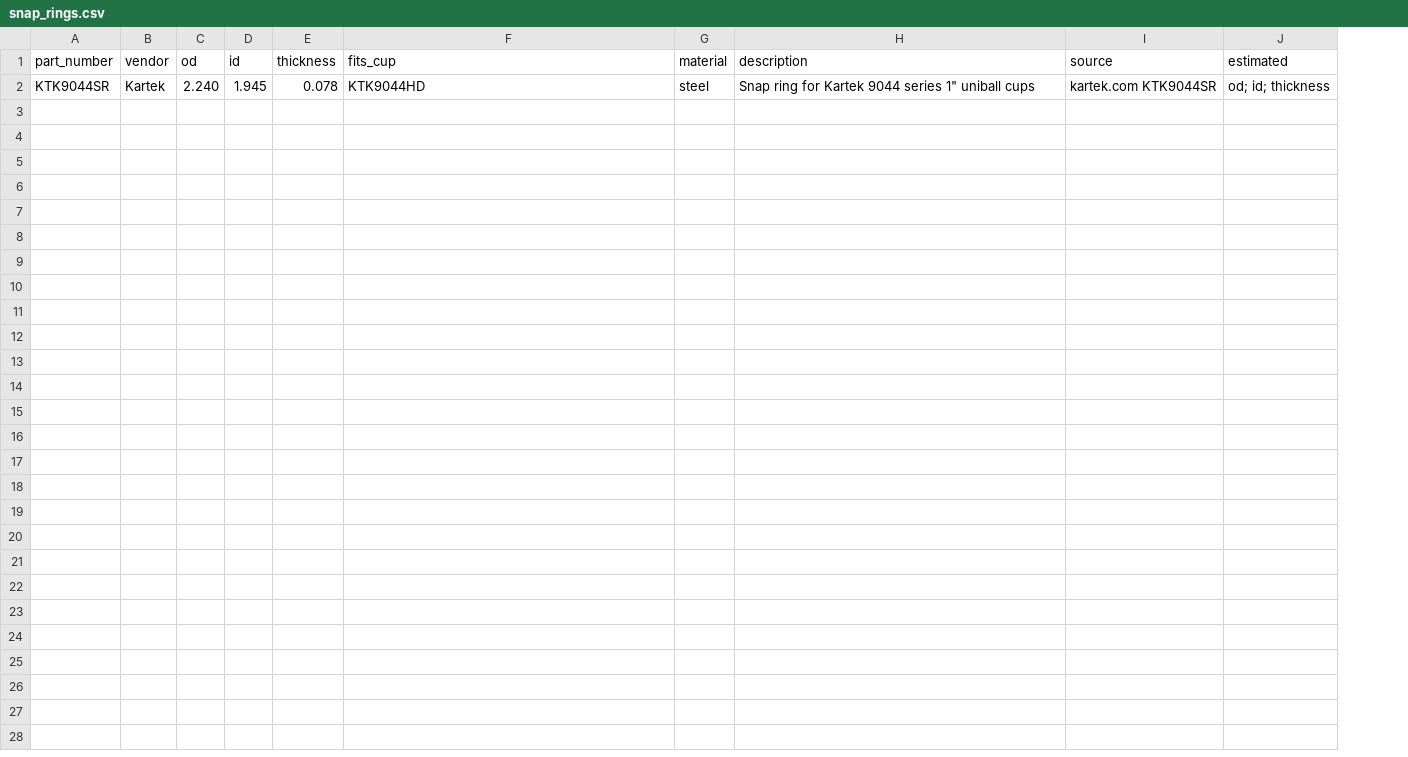
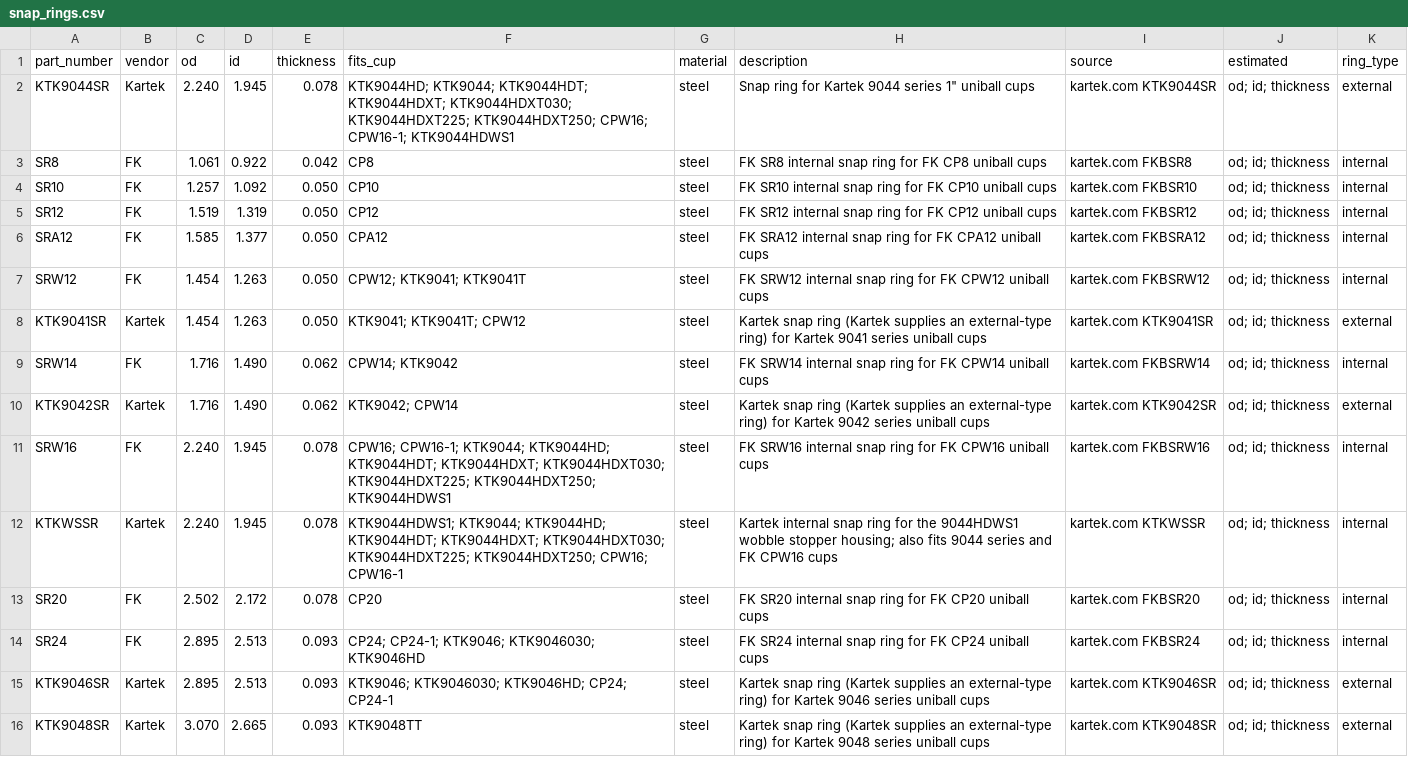
Before and after one commit to JPDoesDev/OpenFab-Library, a CSV file: scripts/data/snap_rings.csv, drawn as a sheet; the diff names each change by its address in the sheet, - before the commit and + after, or states it on an @@ line.

```diff
--- a/scripts/data/snap_rings.csv
+++ b/scripts/data/snap_rings.csv
+column K (ring_type), row 2: external
-F2 (fits_cup): KTK9044HD
+F2 (fits_cup): KTK9044HD; KTK9044; KTK9044HDT; KTK9044HDXT; KTK9044HDXT030; KTK9044HDXT225; KTK9044HDXT250; CPW16; CPW16-1; KTK9044HDWS1
+row 3: SR8 | FK | 1.061 | 0.922 | 0.042 | CP8 | steel | FK SR8 internal snap ring for FK CP8 uniball cups | kartek.com FKBSR8 | od; id; thickness | internal
+row 4: SR10 | FK | 1.257 | 1.092 | 0.050 | CP10 | steel | FK SR10 internal snap ring for FK CP10 uniball cups | kartek.com FKBSR10 | od; id; thickness | internal
+row 5: SR12 | FK | 1.519 | 1.319 | 0.050 | CP12 | steel | FK SR12 internal snap ring for FK CP12 uniball cups | kartek.com FKBSR12 | od; id; thickness | internal
+row 6: SRA12 | FK | 1.585 | 1.377 | 0.050 | CPA12 | steel | FK SRA12 internal snap ring for FK CPA12 uniball cups | kartek.com FKBSRA12 | od; id; thickness | internal
+row 7: SRW12 | FK | 1.454 | 1.263 | 0.050 | CPW12; KTK9041; KTK9041T | steel | FK SRW12 internal snap ring for FK CPW12 uniball cups | kartek.com FKBSRW12 | od; id; thickness | internal
+row 8: KTK9041SR | Kartek | 1.454 | 1.263 | 0.050 | KTK9041; KTK9041T; CPW12 | steel | Kartek snap ring (Kartek supplies an external-type ring) for Kartek 9041 series uniball cups | kartek.com KTK9041SR | od; id; thickness | external
+row 9: SRW14 | FK | 1.716 | 1.490 | 0.062 | CPW14; KTK9042 | steel | FK SRW14 internal snap ring for FK CPW14 uniball cups | kartek.com FKBSRW14 | od; id; thickness | internal
+row 10: KTK9042SR | Kartek | 1.716 | 1.490 | 0.062 | KTK9042; CPW14 | steel | Kartek snap ring (Kartek supplies an external-type ring) for Kartek 9042 series uniball cups | kartek.com KTK9042SR | od; id; thickness | external
+row 11: SRW16 | FK | 2.240 | 1.945 | 0.078 | CPW16; CPW16-1; KTK9044; KTK9044HD; KTK9044HDT; KTK9044HDXT; KTK9044HDXT030; KTK9044HDXT225; KTK9044HDXT250; KTK9044HDWS1 | steel | FK SRW16 internal snap ring for FK CPW16 uniball cups | kartek.com FKBSRW16 | od; id; thickness | internal
+row 12: KTKWSSR | Kartek | 2.240 | 1.945 | 0.078 | KTK9044HDWS1; KTK9044; KTK9044HD; KTK9044HDT; KTK9044HDXT; KTK9044HDXT030; KTK9044HDXT225; KTK9044HDXT250; CPW16; CPW16-1 | steel | Kartek internal snap ring for the 9044HDWS1 wobble stopper housing; also fits 9044 series and FK CPW16 cups | kartek.com KTKWSSR | od; id; thickness | internal
+row 13: SR20 | FK | 2.502 | 2.172 | 0.078 | CP20 | steel | FK SR20 internal snap ring for FK CP20 uniball cups | kartek.com FKBSR20 | od; id; thickness | internal
+row 14: SR24 | FK | 2.895 | 2.513 | 0.093 | CP24; CP24-1; KTK9046; KTK9046030; KTK9046HD | steel | FK SR24 internal snap ring for FK CP24 uniball cups | kartek.com FKBSR24 | od; id; thickness | internal
+row 15: KTK9046SR | Kartek | 2.895 | 2.513 | 0.093 | KTK9046; KTK9046030; KTK9046HD; CP24; CP24-1 | steel | Kartek snap ring (Kartek supplies an external-type ring) for Kartek 9046 series uniball cups | kartek.com KTK9046SR | od; id; thickness | external
+row 16: KTK9048SR | Kartek | 3.070 | 2.665 | 0.093 | KTK9048TT | steel | Kartek snap ring (Kartek supplies an external-type ring) for Kartek 9048 series uniball cups | kartek.com KTK9048SR | od; id; thickness | external
```
Also changed, not shown: scripts/data/cross_reference.csv, 2 other files.
